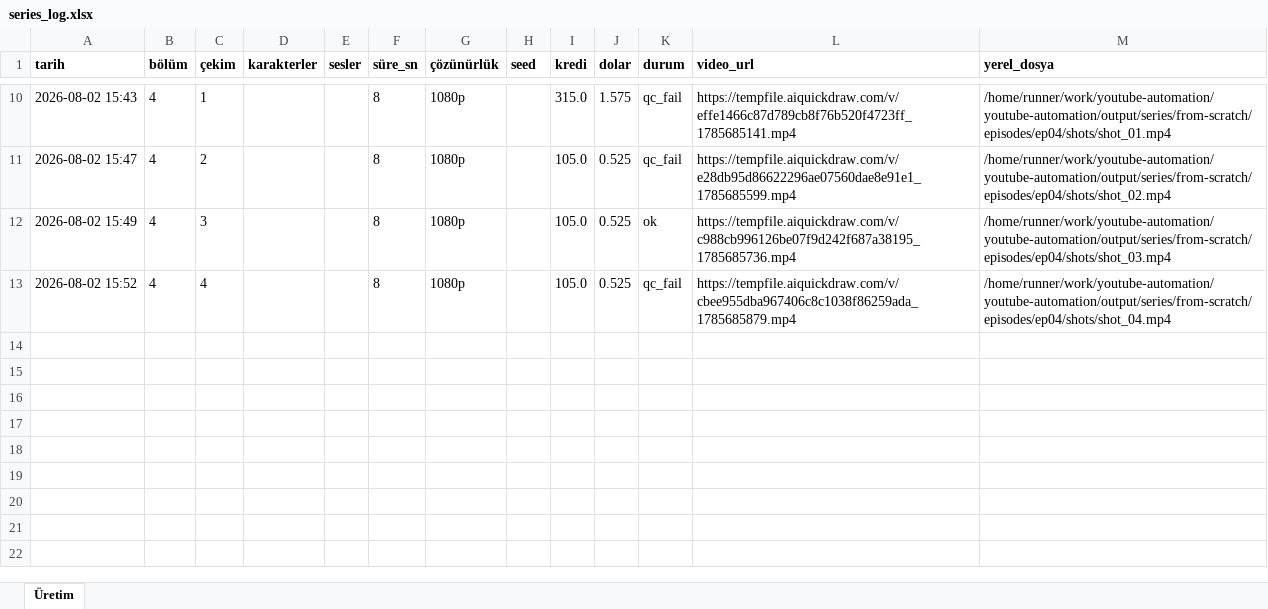
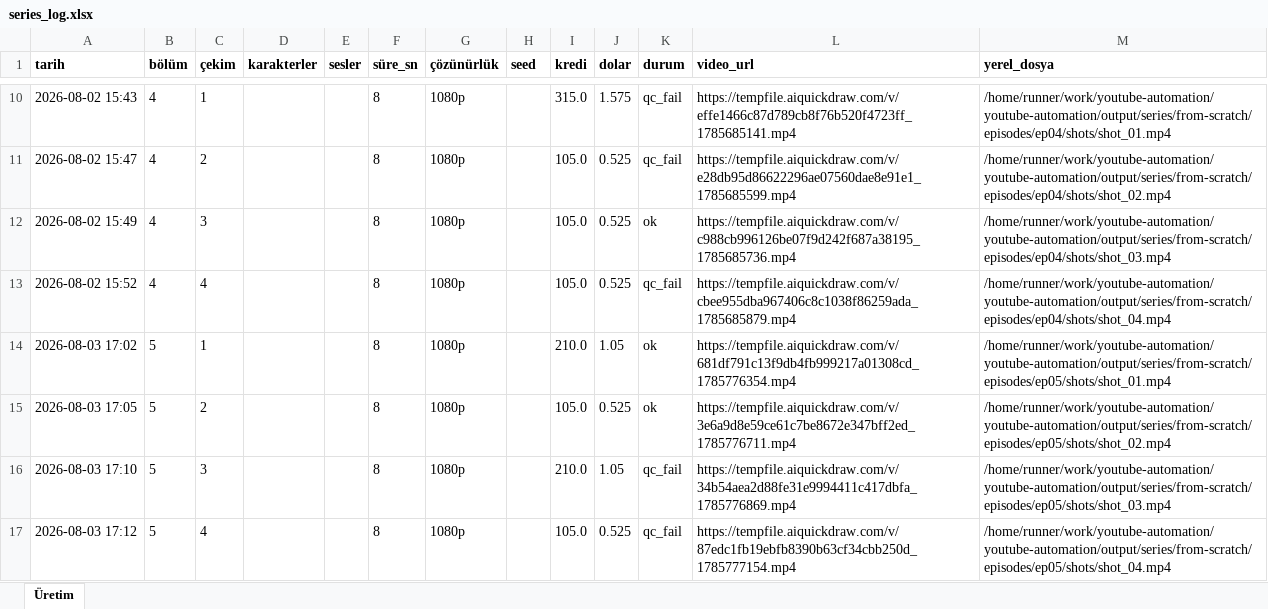
Before and after one commit to Wolkchen00/youtube-automation, an Excel workbook: aimagine/from-scratch/series_log.xlsx, sheet Üretim, drawn as a sheet; only a part is shown, gaps mark what is left out; values as stored, in another font and other column widths than the file's, no borders; the diff names each change by its address in the sheet, - before the commit and + after, or states it on an @@ line.

```diff
--- a/aimagine/from-scratch/series_log.xlsx (sheet Üretim)
+++ b/aimagine/from-scratch/series_log.xlsx (sheet Üretim)
+row 14: 2026-08-03 17:02 | 5 | 1 |  |  | 8 | 1080p |  | 210.0 | 1.05 | ok | https://tempfile.aiquickdraw.com/v/681df791c13f9db4fb999217a01308cd_1785776354.mp4 | /home/runner/work/youtube-automation/youtube-automation/output/series/from-scratch/episodes/ep05/shots/shot_01.mp4
+row 15: 2026-08-03 17:05 | 5 | 2 |  |  | 8 | 1080p |  | 105.0 | 0.525 | ok | https://tempfile.aiquickdraw.com/v/3e6a9d8e59ce61c7be8672e347bff2ed_1785776711.mp4 | /home/runner/work/youtube-automation/youtube-automation/output/series/from-scratch/episodes/ep05/shots/shot_02.mp4
+row 16: 2026-08-03 17:10 | 5 | 3 |  |  | 8 | 1080p |  | 210.0 | 1.05 | qc_fail | https://tempfile.aiquickdraw.com/v/34b54aea2d88fe31e9994411c417dbfa_1785776869.mp4 | /home/runner/work/youtube-automation/youtube-automation/output/series/from-scratch/episodes/ep05/shots/shot_03.mp4
+row 17: 2026-08-03 17:12 | 5 | 4 |  |  | 8 | 1080p |  | 105.0 | 0.525 | qc_fail | https://tempfile.aiquickdraw.com/v/87edc1fb19ebfb8390b63cf34cbb250d_1785777154.mp4 | /home/runner/work/youtube-automation/youtube-automation/output/series/from-scratch/episodes/ep05/shots/shot_04.mp4
```
Also changed, not shown: 11 other files.
